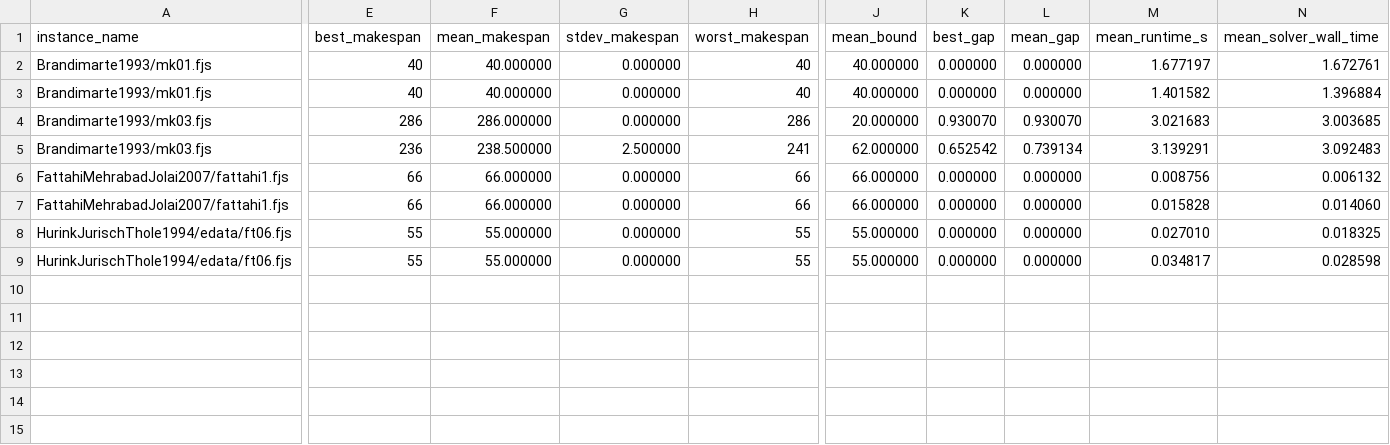
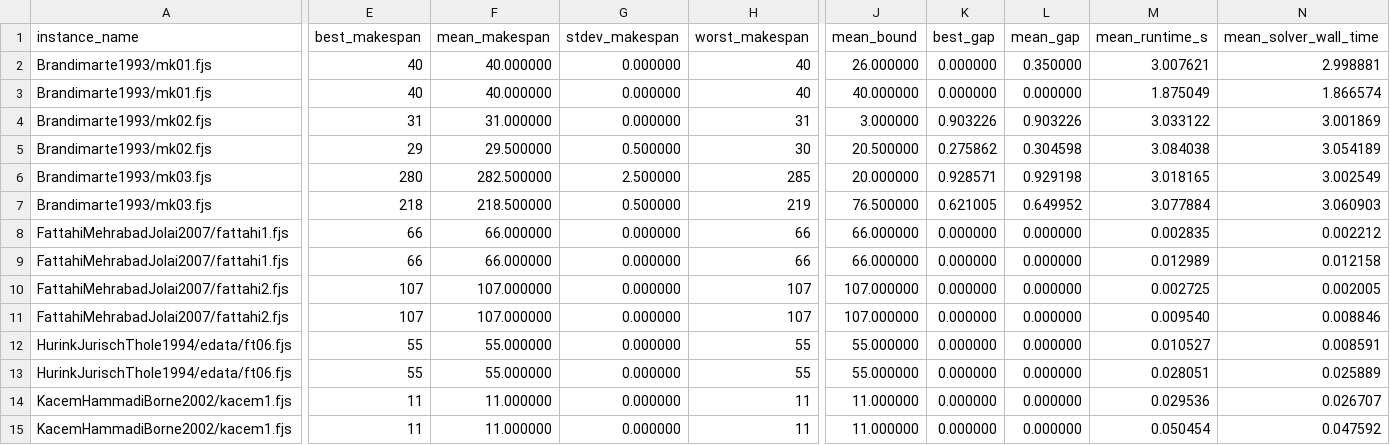
Before and after one commit to i-m-a-g-nation/fjsp-agv-rl-research, a CSV file: experiments/results/exp_009_cpsat_benchmark_matrix_summary.csv, drawn as a sheet; only a part is shown, gaps mark what is left out; addresses are those after the commit; rows hold the shown columns only; the diff covers the shown part only; the diff names each change by its address in the sheet, - before the commit and + after, or states it on an @@ line.

```diff
--- a/experiments/results/exp_009_cpsat_benchmark_matrix_summary.csv
+++ b/experiments/results/exp_009_cpsat_benchmark_matrix_summary.csv
-J2 (mean_bound): 40.000000
+J2 (mean_bound): 26.000000
-L2 (mean_gap): 0.000000
+L2 (mean_gap): 0.350000
-M2 (mean_runtime_s): 1.677197
+M2 (mean_runtime_s): 3.007621
-N2 (mean_solver_wall_time): 1.672761
+N2 (mean_solver_wall_time): 2.998881
-M3 (mean_runtime_s): 1.401582
+M3 (mean_runtime_s): 1.875049
-N3 (mean_solver_wall_time): 1.396884
+N3 (mean_solver_wall_time): 1.866574
+row 4: Brandimarte1993/mk02.fjs | 31 | 31.000000 | 0.000000 | 31 | 3.000000 | 0.903226 | 0.903226 | 3.033122 | 3.001869
+row 5: Brandimarte1993/mk02.fjs | 29 | 29.500000 | 0.500000 | 30 | 20.500000 | 0.275862 | 0.304598 | 3.084038 | 3.054189
-E6 (best_makespan): 286
+E6 (best_makespan): 280
-F6 (mean_makespan): 286.000000
+F6 (mean_makespan): 282.500000
-G6 (stdev_makespan): 0.000000
+G6 (stdev_makespan): 2.500000
-H6 (worst_makespan): 286
+H6 (worst_makespan): 285
-K6 (best_gap): 0.930070
+K6 (best_gap): 0.928571
-L6 (mean_gap): 0.930070
+L6 (mean_gap): 0.929198
-M6 (mean_runtime_s): 3.021683
+M6 (mean_runtime_s): 3.018165
-N6 (mean_solver_wall_time): 3.003685
+N6 (mean_solver_wall_time): 3.002549
-E7 (best_makespan): 236
+E7 (best_makespan): 218
-F7 (mean_makespan): 238.500000
+F7 (mean_makespan): 218.500000
-G7 (stdev_makespan): 2.500000
+G7 (stdev_makespan): 0.500000
-H7 (worst_makespan): 241
+H7 (worst_makespan): 219
-J7 (mean_bound): 62.000000
+J7 (mean_bound): 76.500000
-K7 (best_gap): 0.652542
+K7 (best_gap): 0.621005
-L7 (mean_gap): 0.739134
+L7 (mean_gap): 0.649952
-M7 (mean_runtime_s): 3.139291
+M7 (mean_runtime_s): 3.077884
-N7 (mean_solver_wall_time): 3.092483
+N7 (mean_solver_wall_time): 3.060903
-M8 (mean_runtime_s): 0.008756
+M8 (mean_runtime_s): 0.002835
-N8 (mean_solver_wall_time): 0.006132
+N8 (mean_solver_wall_time): 0.002212
-M9 (mean_runtime_s): 0.015828
+M9 (mean_runtime_s): 0.012989
-N9 (mean_solver_wall_time): 0.014060
+N9 (mean_solver_wall_time): 0.012158
+row 10: FattahiMehrabadJolai2007/fattahi2.fjs | 107 | 107.000000 | 0.000000 | 107 | 107.000000 | 0.000000 | 0.000000 | 0.002725 | 0.002005
+row 11: FattahiMehrabadJolai2007/fattahi2.fjs | 107 | 107.000000 | 0.000000 | 107 | 107.000000 | 0.000000 | 0.000000 | 0.009540 | 0.008846
-M12 (mean_runtime_s): 0.027010
+M12 (mean_runtime_s): 0.010527
-N12 (mean_solver_wall_time): 0.018325
+N12 (mean_solver_wall_time): 0.008591
-M13 (mean_runtime_s): 0.034817
+M13 (mean_runtime_s): 0.028051
-N13 (mean_solver_wall_time): 0.028598
+N13 (mean_solver_wall_time): 0.025889
+row 14: KacemHammadiBorne2002/kacem1.fjs | 11 | 11.000000 | 0.000000 | 11 | 11.000000 | 0.000000 | 0.000000 | 0.029536 | 0.026707
+row 15: KacemHammadiBorne2002/kacem1.fjs | 11 | 11.000000 | 0.000000 | 11 | 11.000000 | 0.000000 | 0.000000 | 0.050454 | 0.047592
```
Also changed, not shown: 2 edited cells elsewhere in this file, experiments/results/exp_005_benchmark_batch.csv, experiments/results/exp_009_cpsat_benchmark_matrix_runs.csv, 18 other files.
